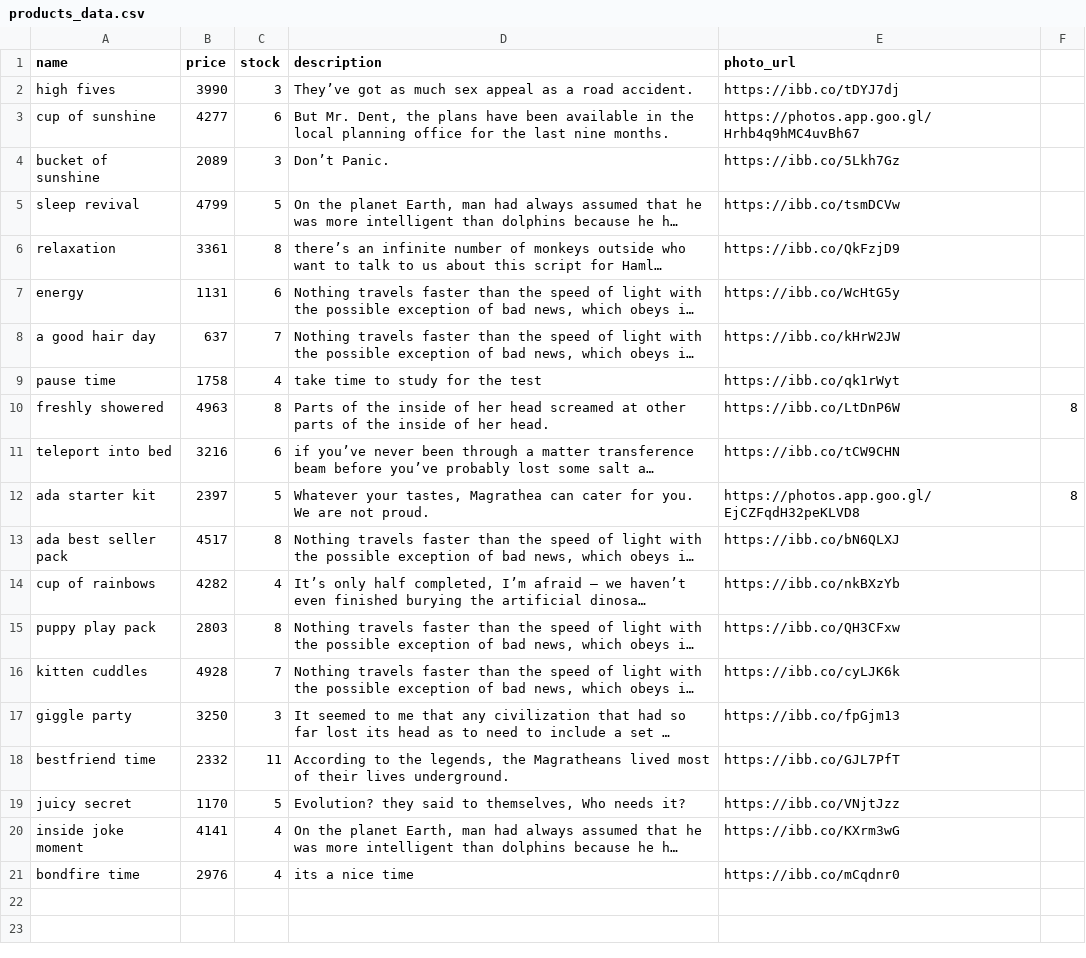
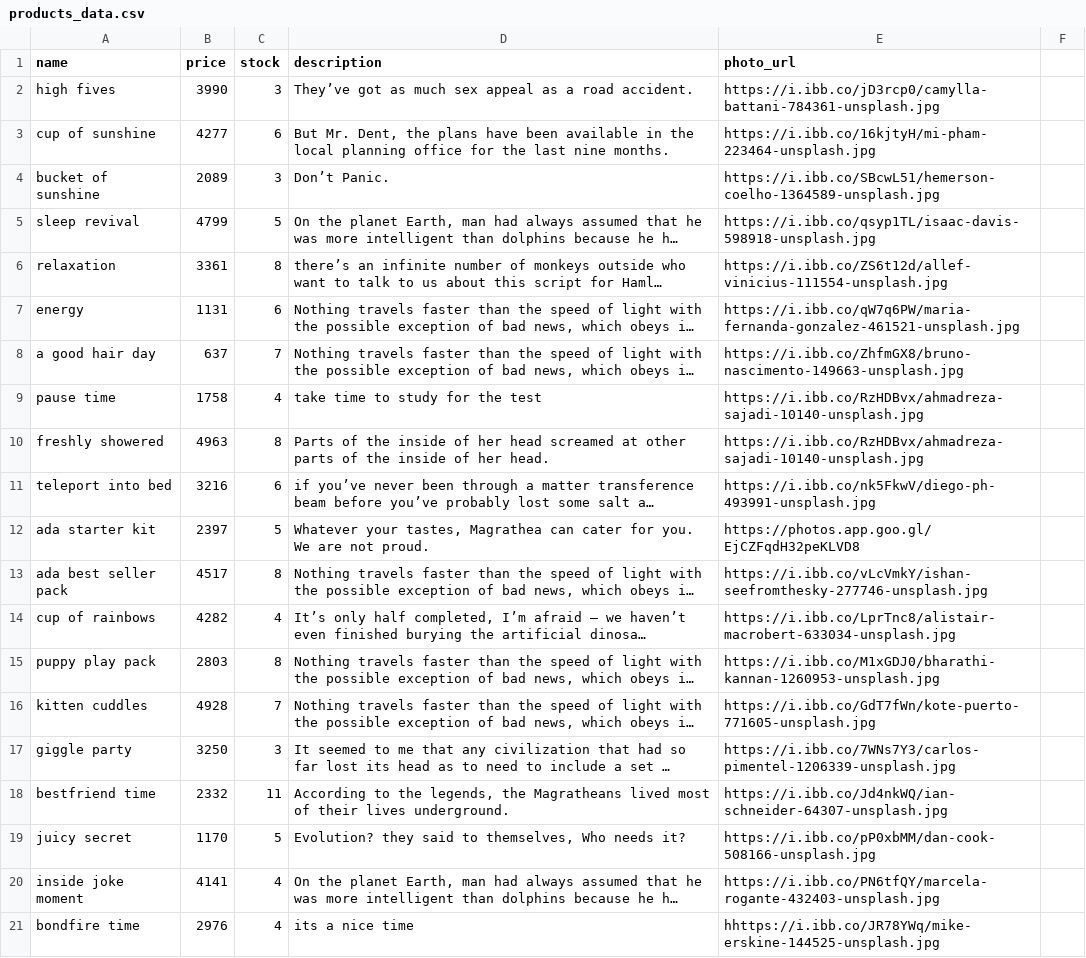
Before and after one commit to Mello-Cello/betsy, a CSV file: db/products_data.csv, drawn as a sheet; long unchanged cells end in …; the diff names each change by its address in the sheet, - before the commit and + after, or states it on an @@ line.

Commit message:
photos hosted and being supported

```diff
--- a/db/products_data.csv
+++ b/db/products_data.csv
-E2 (photo_url): https://ibb.co/tDYJ7dj
+E2 (photo_url): https://i.ibb.co/jD3rcp0/camylla-battani-784361-unsplash.jpg
-E3 (photo_url): https://photos.app.goo.gl/Hrhb4q9hMC4uvBh67
+E3 (photo_url): https://i.ibb.co/16kjtyH/mi-pham-223464-unsplash.jpg
-E4 (photo_url): https://ibb.co/5Lkh7Gz
+E4 (photo_url): https://i.ibb.co/SBcwL51/hemerson-coelho-1364589-unsplash.jpg
-E5 (photo_url): https://ibb.co/tsmDCVw
+E5 (photo_url): https://i.ibb.co/qsyp1TL/isaac-davis-598918-unsplash.jpg
-E6 (photo_url): https://ibb.co/QkFzjD9
+E6 (photo_url): https://i.ibb.co/ZS6t12d/allef-vinicius-111554-unsplash.jpg
-E7 (photo_url): https://ibb.co/WcHtG5y
+E7 (photo_url): https://i.ibb.co/qW7q6PW/maria-fernanda-gonzalez-461521-unsplash.jpg
-E8 (photo_url): https://ibb.co/kHrW2JW
+E8 (photo_url): https://i.ibb.co/ZhfmGX8/bruno-nascimento-149663-unsplash.jpg
-E9 (photo_url): https://ibb.co/qk1rWyt
+E9 (photo_url): https://i.ibb.co/RzHDBvx/ahmadreza-sajadi-10140-unsplash.jpg
-E10 (photo_url): https://ibb.co/LtDnP6W
+E10 (photo_url): https://i.ibb.co/RzHDBvx/ahmadreza-sajadi-10140-unsplash.jpg
-F10: 8
+F10: (empty)
-E11 (photo_url): https://ibb.co/tCW9CHN
+E11 (photo_url): https://i.ibb.co/nk5FkwV/diego-ph-493991-unsplash.jpg
-F12: 8
+F12: (empty)
-E13 (photo_url): https://ibb.co/bN6QLXJ
+E13 (photo_url): https://i.ibb.co/vLcVmkY/ishan-seefromthesky-277746-unsplash.jpg
-E14 (photo_url): https://ibb.co/nkBXzYb
+E14 (photo_url): https://i.ibb.co/LprTnc8/alistair-macrobert-633034-unsplash.jpg
-E15 (photo_url): https://ibb.co/QH3CFxw
+E15 (photo_url): https://i.ibb.co/M1xGDJ0/bharathi-kannan-1260953-unsplash.jpg
-E16 (photo_url): https://ibb.co/cyLJK6k
+E16 (photo_url): https://i.ibb.co/GdT7fWn/kote-puerto-771605-unsplash.jpg
-E17 (photo_url): https://ibb.co/fpGjm13
+E17 (photo_url): https://i.ibb.co/7WNs7Y3/carlos-pimentel-1206339-unsplash.jpg
-E18 (photo_url): https://ibb.co/GJL7PfT
+E18 (photo_url): https://i.ibb.co/Jd4nkWQ/ian-schneider-64307-unsplash.jpg
-E19 (photo_url): https://ibb.co/VNjtJzz
+E19 (photo_url): https://i.ibb.co/pP0xbMM/dan-cook-508166-unsplash.jpg
-E20 (photo_url): https://ibb.co/KXrm3wG
+E20 (photo_url): https://i.ibb.co/PN6tfQY/marcela-rogante-432403-unsplash.jpg
-E21 (photo_url): https://ibb.co/mCqdnr0
+E21 (photo_url): hhttps://i.ibb.co/JR78YWq/mike-erskine-144525-unsplash.jpg
```
